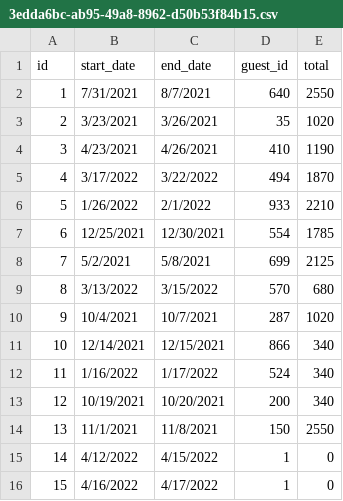
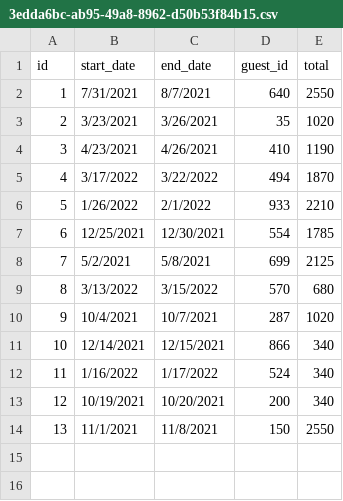
Before and after one commit to hengpho/DontWreckMyHouse, a CSV file: DontWreckMyHouse/data/reservations/3edda6bc-ab95-49a8-8962-d50b53f84b15.csv, drawn as a sheet; the diff names each change by its address in the sheet, - before the commit and + after, or states it on an @@ line.

```diff
--- a/DontWreckMyHouse/data/reservations/3edda6bc-ab95-49a8-8962-d50b53f84b15.csv
+++ b/DontWreckMyHouse/data/reservations/3edda6bc-ab95-49a8-8962-d50b53f84b15.csv
-row 15: 14 | 4/12/2022 | 4/15/2022 | 1 | 0
-row 16: 15 | 4/16/2022 | 4/17/2022 | 1 | 0
```
Also changed, not shown: 3 other files.
